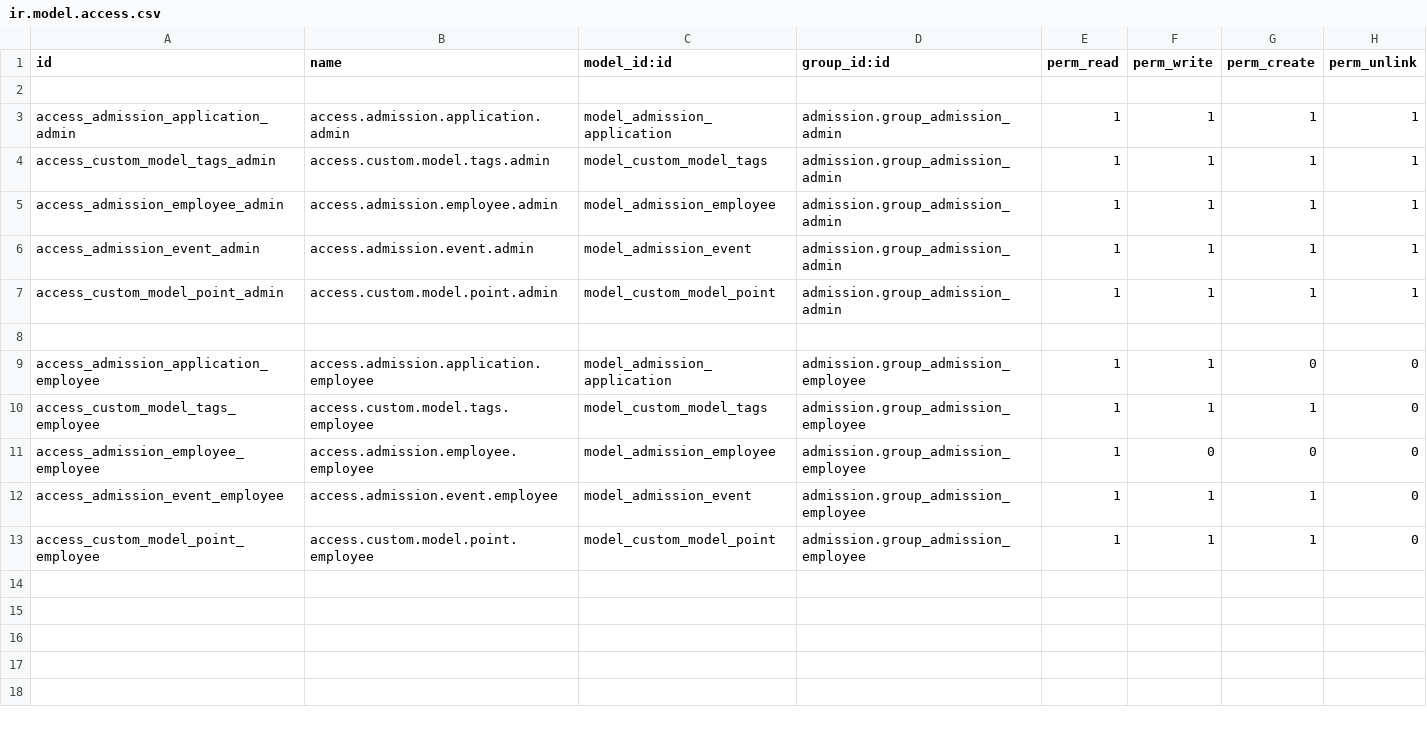
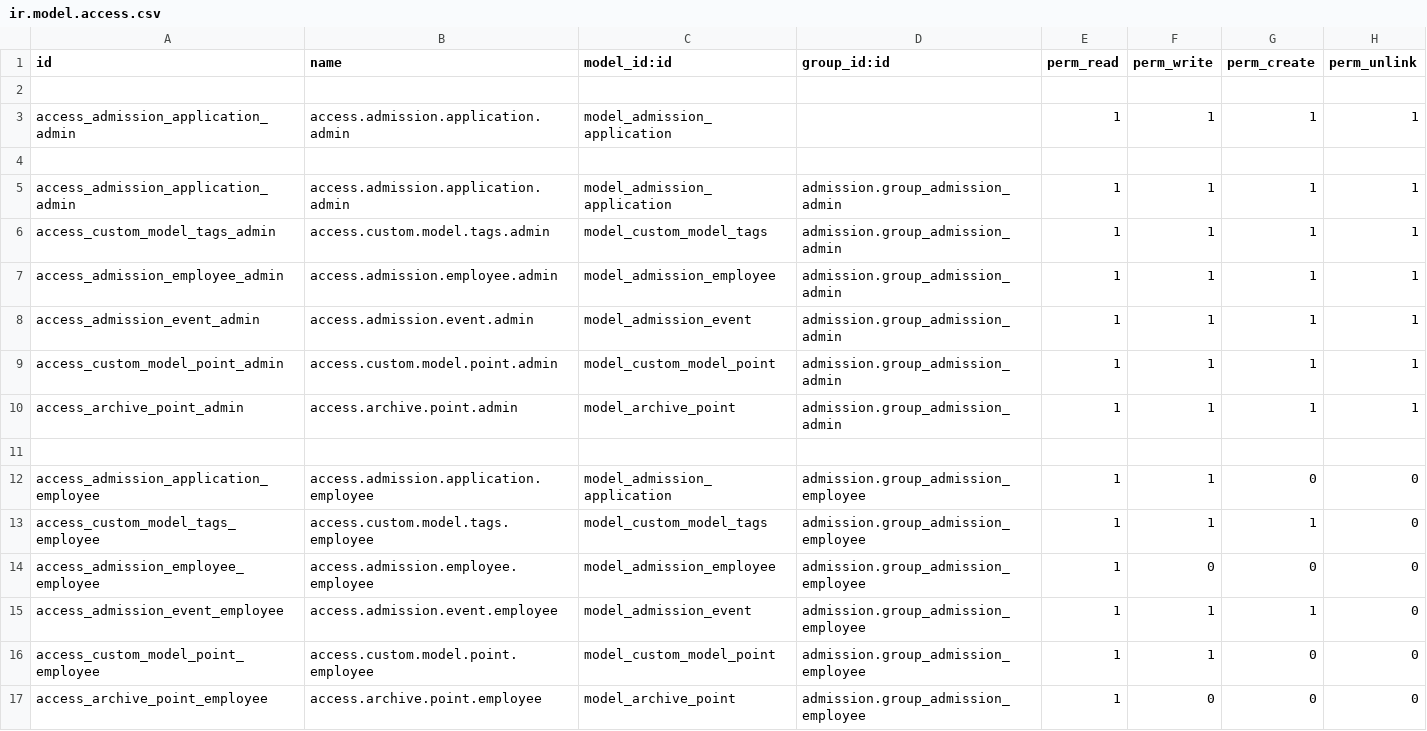
Before and after one commit to Zahvadchick/Admission, a CSV file: admission/security/ir.model.access.csv, drawn as a sheet.

```diff
--- a/admission/security/ir.model.access.csv
+++ b/admission/security/ir.model.access.csv
@@ -2,2 +2,4 @@ id,name,model_id:id,group_id:id,perm_read,perm_write,perm_create,perm_unlink
 
+access_admission_application_admin,access.admission.application.admin,model_admission_application,,1,1,1,1
+
 access_admission_application_admin,access.admission.application.admin,model_admission_application,admission.group_admission_admin,1,1,1,1
@@ -7,2 +9,3 @@ access_admission_event_admin,access.admission.event.admin,model_admission_event,
 access_custom_model_point_admin,access.custom.model.point.admin,model_custom_model_point,admission.group_admission_admin,1,1,1,1
+access_archive_point_admin,access.archive.point.admin,model_archive_point,admission.group_admission_admin,1,1,1,1
 
@@ -12,2 +15,3 @@ access_admission_employee_employee,access.admission.employee.employee,model_admi
 access_admission_event_employee,access.admission.event.employee,model_admission_event,admission.group_admission_employee,1,1,1,0
-access_custom_model_point_employee,access.custom.model.point.employee,model_custom_model_point,admission.group_admission_employee,1,1,1,0
+access_custom_model_point_employee,access.custom.model.point.employee,model_custom_model_point,admission.group_admission_employee,1,1,0,0
+access_archive_point_employee,access.archive.point.employee,model_archive_point,admission.group_admission_employee,1,0,0,0
```
Also changed, not shown: 7 other files.
